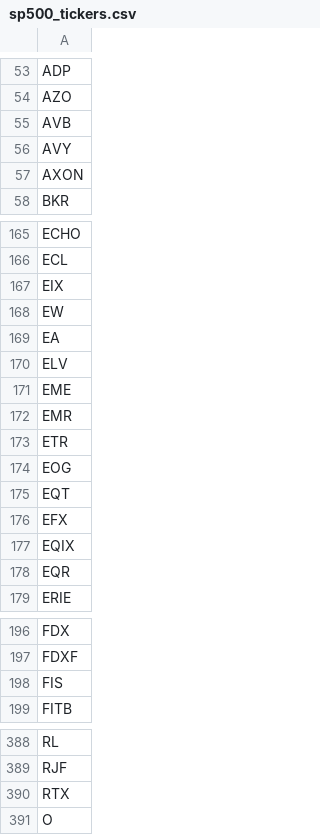
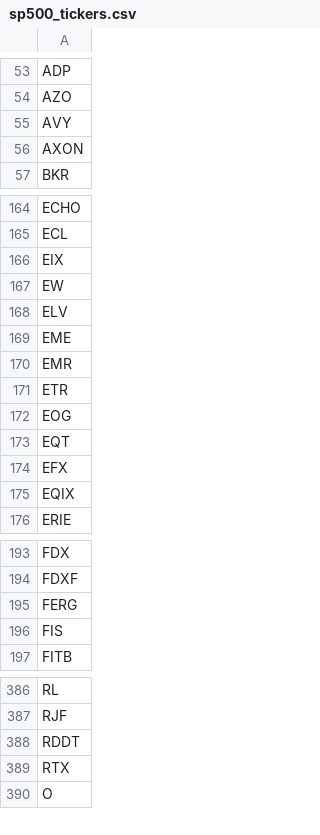
Before and after one commit to ChinKF99/Stock-Automation-Intrinsic-Value, a CSV file: data/bronze/sp500_tickers.csv, drawn as a sheet; only a part is shown, gaps mark what is left out; removed rows and columns are numbered as before the commit, all else as after; the diff covers the shown part only; the diff names each change by its address in the sheet, - before the commit and + after, or states it on an @@ line.

```diff
--- a/data/bronze/sp500_tickers.csv
+++ b/data/bronze/sp500_tickers.csv
-row 55: AVB
-row 169: EA
-row 178: EQR
+row 195: FERG
+row 388: RDDT
```
Also changed, not shown: 1 added row elsewhere in this file, 4 other files.
